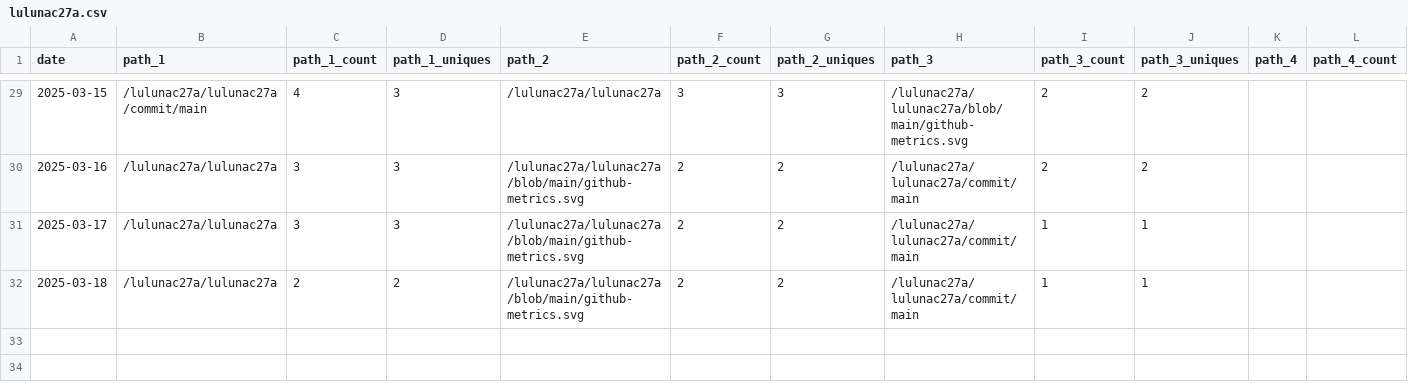
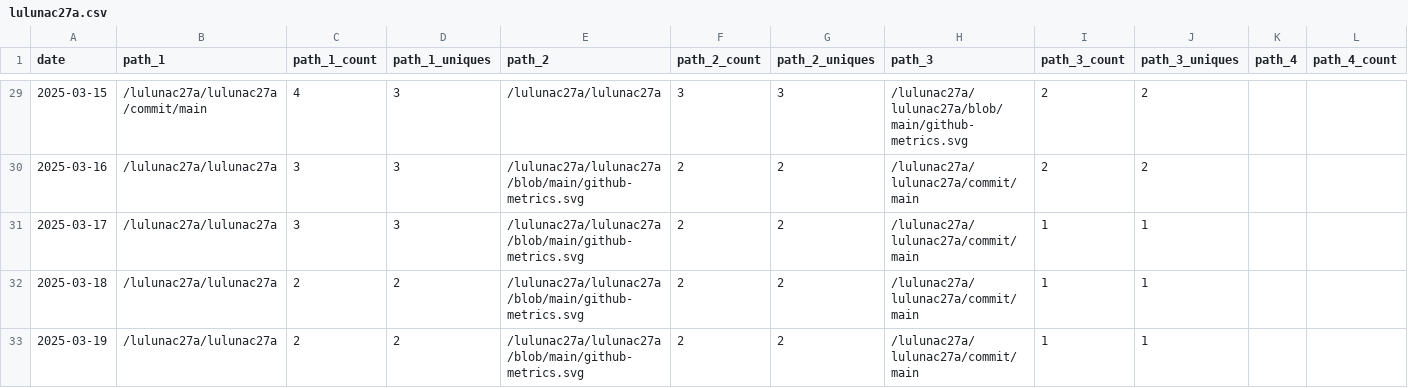
Before and after one commit to lulunac27a/github-repo-traffic-stats, a CSV file: data/github_paths/lulunac27a.csv, drawn as a sheet; only a part is shown, gaps mark what is left out; rows hold the shown columns only; the diff names each change by its address in the sheet, - before the commit and + after, or states it on an @@ line.

```diff
--- a/data/github_paths/lulunac27a.csv
+++ b/data/github_paths/lulunac27a.csv
+row 33: 2025-03-19 | /lulunac27a/lulunac27a | 2 | 2 | /lulunac27a/lulunac27a/blob/main/github-metrics.svg | 2 | 2 | /lulunac27a/lulunac27a/commit/main | 1 | 1
```
Also changed, not shown: data/github_paths/gamification-task-list-vue-typescript.csv, data/github_paths/number-guessing-game-js-with-score.csv, 23 other files.
